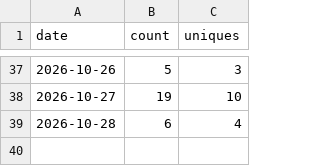
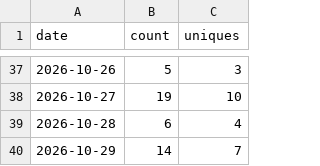
Before and after one commit to babson44/azure-vm-modernization-toolkit, a CSV file: metrics/traffic-clones.csv, drawn as a sheet; only a part is shown, gaps mark what is left out; the diff names each change by its address in the sheet, - before the commit and + after, or states it on an @@ line.

```diff
--- a/metrics/traffic-clones.csv
+++ b/metrics/traffic-clones.csv
+row 40: 2026-10-29 | 14 | 7
```
Also changed, not shown: metrics/traffic-views.csv, 1 other file.
